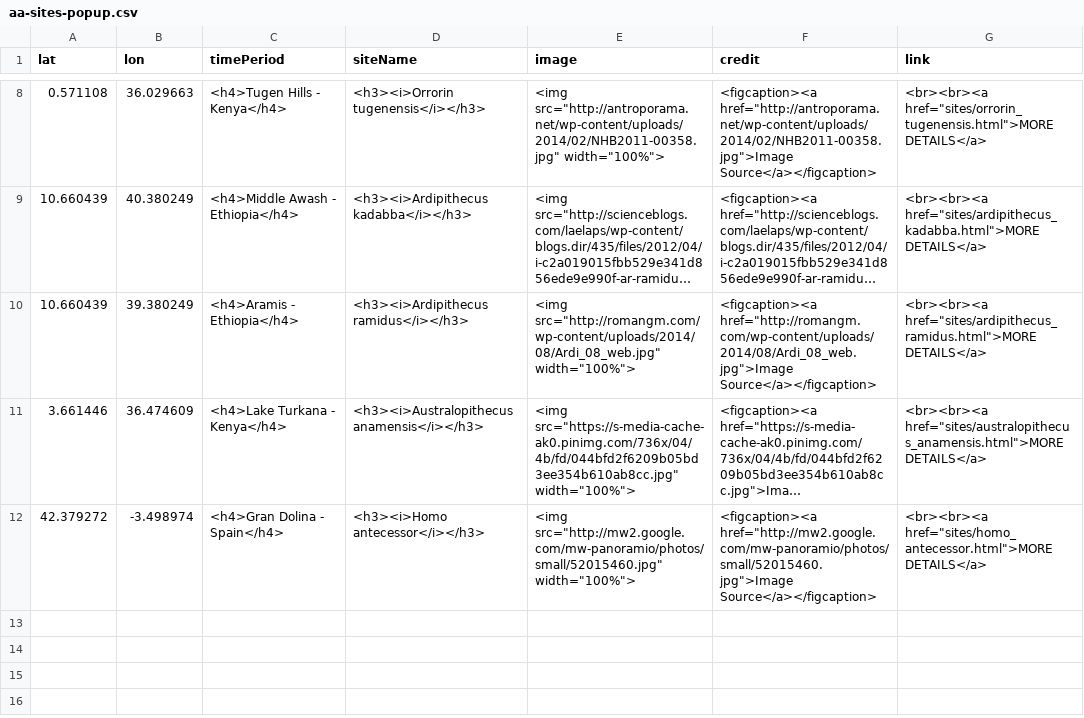
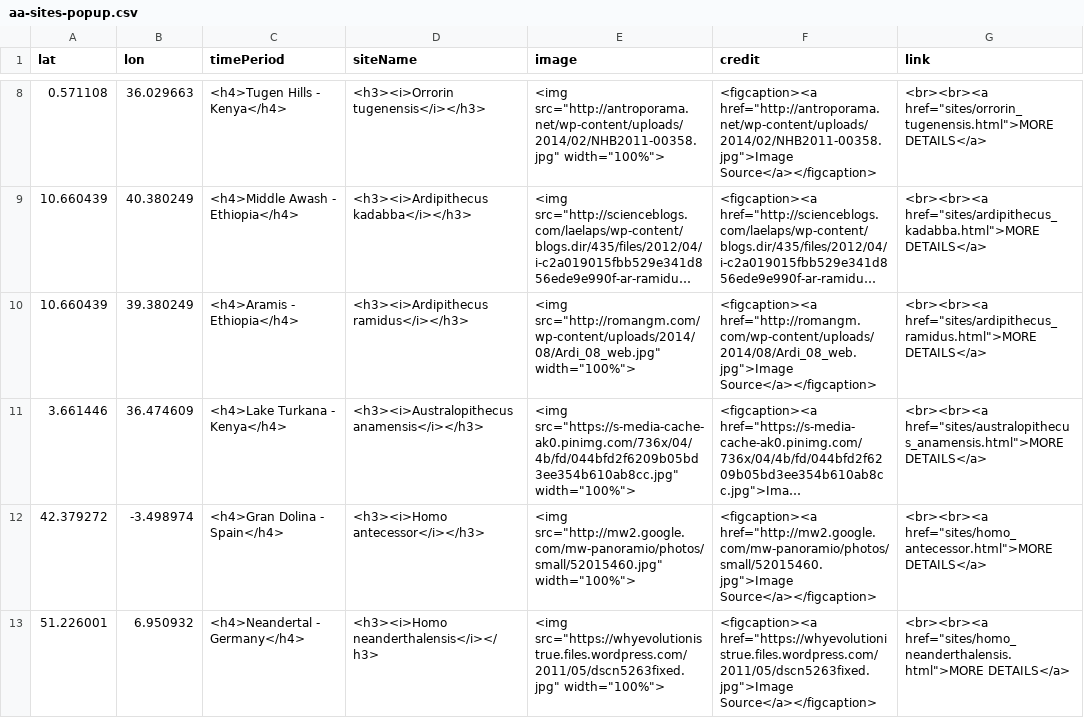
Before and after one commit to batkocl1/HFG, a CSV file: sites/aa-sites-popup.csv, drawn as a sheet; only a part is shown, gaps mark what is left out; long unchanged cells end in ….

Commit message:
Update aa-sites-popup.csv

```diff
--- a/sites/aa-sites-popup.csv
+++ b/sites/aa-sites-popup.csv
@@ -12 +12,2 @@ lat,lon,timePeriod,siteName,image,credit,link
 42.379272, -3.498974, <h4>Gran Dolina - Spain</h4>,<h3><i>Homo antecessor</i></h3>,<img src="http://mw2.google.com/mw-panoramio/photos/small/52015460.jpg" width="100%">,<figcaption><a href="http://mw2.google.com/mw-panoramio/photos/small/52015460.jpg">Image Source</a></figcaption>,<br><br><a href="sites/homo_antecessor.html">MORE DETAILS</a>
+51.226001, 6.950932, <h4>Neandertal - Germany</h4>,<h3><i>Homo neanderthalensis</i></h3>,<img src="https://whyevolutionistrue.files.wordpress.com/2011/05/dscn5263fixed.jpg" width="100%">,<figcaption><a href="https://whyevolutionistrue.files.wordpress.com/2011/05/dscn5263fixed.jpg">Image Source</a></figcaption>,<br><br><a href="sites/homo_neanderthalensis.html">MORE DETAILS</a>
```
